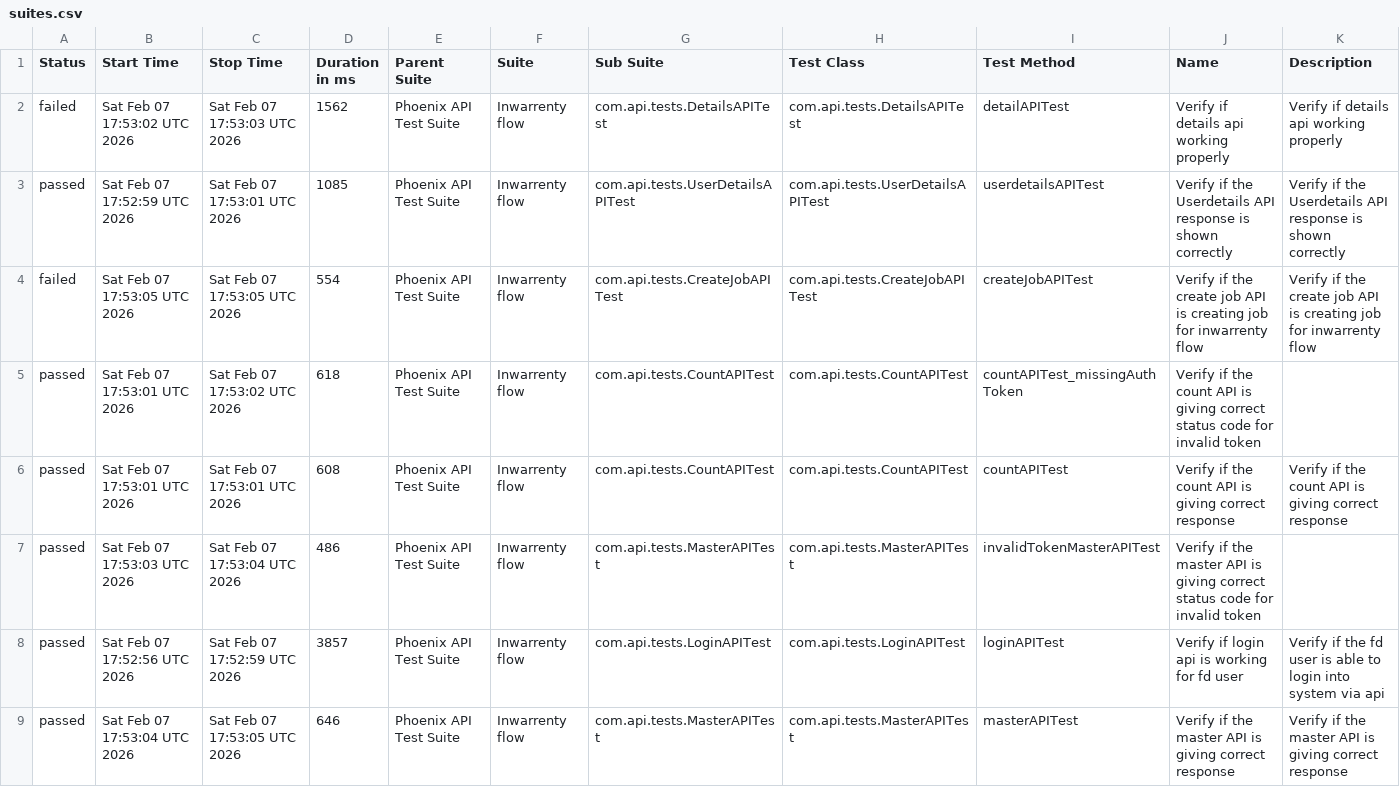
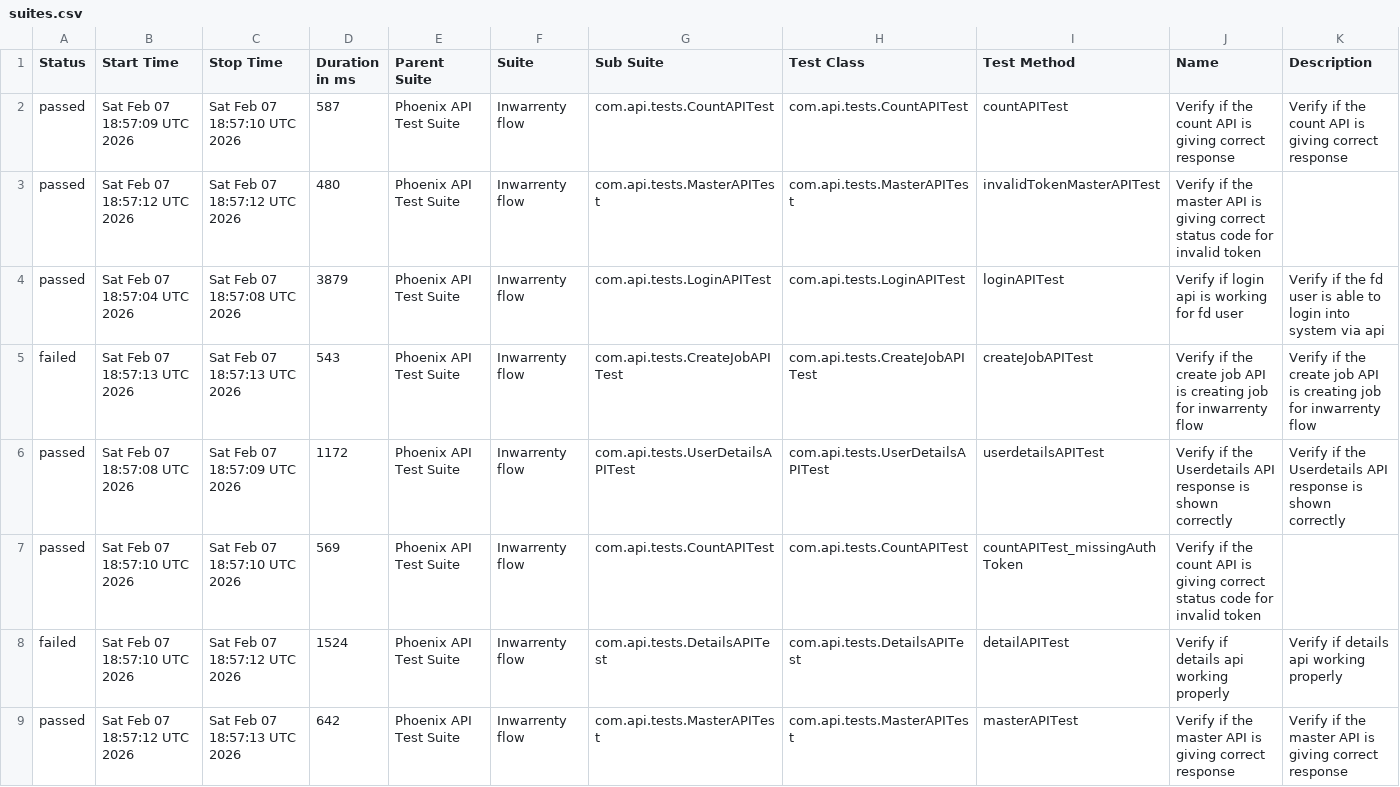
Before and after one commit to AbhijitNaik05/PhoenixTestAutomationFramework, a CSV file: data/suites.csv, drawn as a sheet.

```diff
--- a/data/suites.csv
+++ b/data/suites.csv
@@ -1,9 +1,9 @@
 "Status","Start Time","Stop Time","Duration in ms","Parent Suite","Suite","Sub Suite","Test Class","Test Method","Name","Description"
-"failed","Sat Feb 07 17:53:02 UTC 2026","Sat Feb 07 17:53:03 UTC 2026","1562","Phoenix API Test Suite","Inwarrenty flow","com.api.tests.DetailsAPITest","com.api.tests.DetailsAPITest","detailAPITest","Verify if details api working properly","Verify if details api working properly"
-"passed","Sat Feb 07 17:52:59 UTC 2026","Sat Feb 07 17:53:01 UTC 2026","1085","Phoenix API Test Suite","Inwarrenty flow","com.api.tests.UserDetailsAPITest","com.api.tests.UserDetailsAPITest","userdetailsAPITest","Verify if the Userdetails API response is shown correctly","Verify if the Userdetails API response is shown correctly"
-"failed","Sat Feb 07 17:53:05 UTC 2026","Sat Feb 07 17:53:05 UTC 2026","554","Phoenix API Test Suite","Inwarrenty flow","com.api.tests.CreateJobAPITest","com.api.tests.CreateJobAPITest","createJobAPITest","Verify if the create job API is creating job for inwarrenty flow","Verify if the create job API is creating job for inwarrenty flow"
-"passed","Sat Feb 07 17:53:01 UTC 2026","Sat Feb 07 17:53:02 UTC 2026","618","Phoenix API Test Suite","Inwarrenty flow","com.api.tests.CountAPITest","com.api.tests.CountAPITest","countAPITest_missingAuthToken","Verify if the count API is giving correct status code for invalid token",""
-"passed","Sat Feb 07 17:53:01 UTC 2026","Sat Feb 07 17:53:01 UTC 2026","608","Phoenix API Test Suite","Inwarrenty flow","com.api.tests.CountAPITest","com.api.tests.CountAPITest","countAPITest","Verify if the count API is giving correct response","Verify if the count API is giving correct response"
-"passed","Sat Feb 07 17:53:03 UTC 2026","Sat Feb 07 17:53:04 UTC 2026","486","Phoenix API Test Suite","Inwarrenty flow","com.api.tests.MasterAPITest","com.api.tests.MasterAPITest","invalidTokenMasterAPITest","Verify if the master API is giving correct status code for invalid token",""
-"passed","Sat Feb 07 17:52:56 UTC 2026","Sat Feb 07 17:52:59 UTC 2026","3857","Phoenix API Test Suite","Inwarrenty flow","com.api.tests.LoginAPITest","com.api.tests.LoginAPITest","loginAPITest","Verify if login api is working for fd user","Verify if the fd user is able to login into system via api"
-"passed","Sat Feb 07 17:53:04 UTC 2026","Sat Feb 07 17:53:05 UTC 2026","646","Phoenix API Test Suite","Inwarrenty flow","com.api.tests.MasterAPITest","com.api.tests.MasterAPITest","masterAPITest","Verify if the master API is giving correct response","Verify if the master API is giving correct response"
+"passed","Sat Feb 07 18:57:09 UTC 2026","Sat Feb 07 18:57:10 UTC 2026","587","Phoenix API Test Suite","Inwarrenty flow","com.api.tests.CountAPITest","com.api.tests.CountAPITest","countAPITest","Verify if the count API is giving correct response","Verify if the count API is giving correct response"
+"passed","Sat Feb 07 18:57:12 UTC 2026","Sat Feb 07 18:57:12 UTC 2026","480","Phoenix API Test Suite","Inwarrenty flow","com.api.tests.MasterAPITest","com.api.tests.MasterAPITest","invalidTokenMasterAPITest","Verify if the master API is giving correct status code for invalid token",""
+"passed","Sat Feb 07 18:57:04 UTC 2026","Sat Feb 07 18:57:08 UTC 2026","3879","Phoenix API Test Suite","Inwarrenty flow","com.api.tests.LoginAPITest","com.api.tests.LoginAPITest","loginAPITest","Verify if login api is working for fd user","Verify if the fd user is able to login into system via api"
+"failed","Sat Feb 07 18:57:13 UTC 2026","Sat Feb 07 18:57:13 UTC 2026","543","Phoenix API Test Suite","Inwarrenty flow","com.api.tests.CreateJobAPITest","com.api.tests.CreateJobAPITest","createJobAPITest","Verify if the create job API is creating job for inwarrenty flow","Verify if the create job API is creating job for inwarrenty flow"
+"passed","Sat Feb 07 18:57:08 UTC 2026","Sat Feb 07 18:57:09 UTC 2026","1172","Phoenix API Test Suite","Inwarrenty flow","com.api.tests.UserDetailsAPITest","com.api.tests.UserDetailsAPITest","userdetailsAPITest","Verify if the Userdetails API response is shown correctly","Verify if the Userdetails API response is shown correctly"
+"passed","Sat Feb 07 18:57:10 UTC 2026","Sat Feb 07 18:57:10 UTC 2026","569","Phoenix API Test Suite","Inwarrenty flow","com.api.tests.CountAPITest","com.api.tests.CountAPITest","countAPITest_missingAuthToken","Verify if the count API is giving correct status code for invalid token",""
+"failed","Sat Feb 07 18:57:10 UTC 2026","Sat Feb 07 18:57:12 UTC 2026","1524","Phoenix API Test Suite","Inwarrenty flow","com.api.tests.DetailsAPITest","com.api.tests.DetailsAPITest","detailAPITest","Verify if details api working properly","Verify if details api working properly"
+"passed","Sat Feb 07 18:57:12 UTC 2026","Sat Feb 07 18:57:13 UTC 2026","642","Phoenix API Test Suite","Inwarrenty flow","com.api.tests.MasterAPITest","com.api.tests.MasterAPITest","masterAPITest","Verify if the master API is giving correct response","Verify if the master API is giving correct response"
```
Also changed, not shown: data/behaviors.csv, 50 other files.
